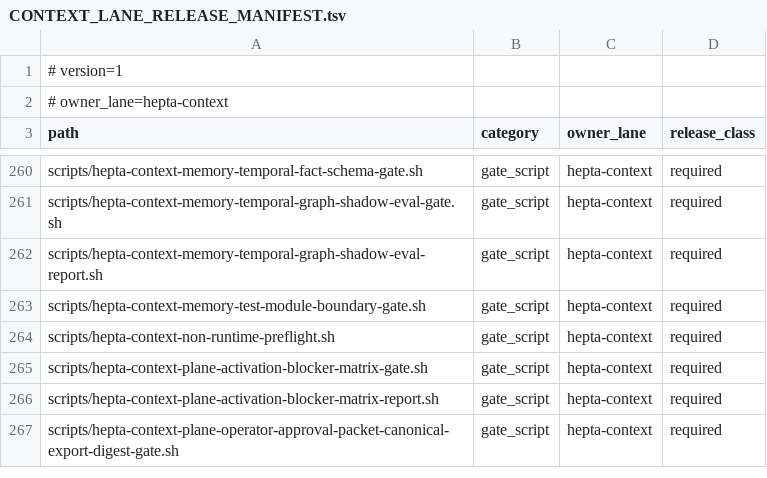
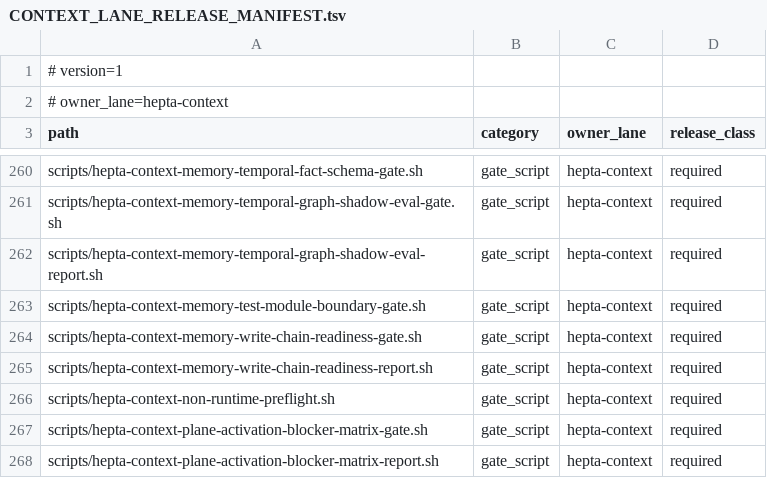
Before and after one commit to ProfAlexQI/hepta-private-ci, a TSV file: codex-rs/CONTEXT_LANE_RELEASE_MANIFEST.tsv, drawn as a sheet; only a part is shown, gaps mark what is left out; the shorter side is filled out with more unchanged rows; the diff names each change by its address in the sheet, - before the commit and + after, or states it on an @@ line.

Commit message:
Add memory write-chain readiness surface

```diff
--- a/codex-rs/CONTEXT_LANE_RELEASE_MANIFEST.tsv
+++ b/codex-rs/CONTEXT_LANE_RELEASE_MANIFEST.tsv
+row 264: scripts/hepta-context-memory-write-chain-readiness-gate.sh | gate_script | hepta-context | required
+row 265: scripts/hepta-context-memory-write-chain-readiness-report.sh | gate_script | hepta-context | required
```
Also changed, not shown: 38 other files.
